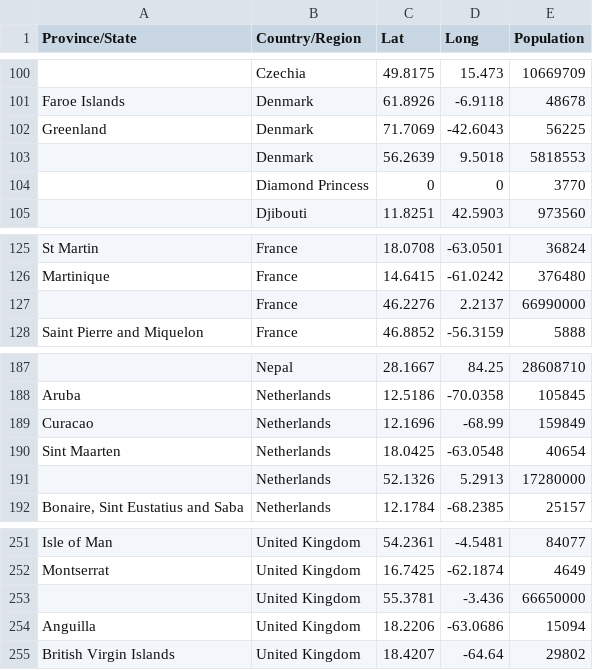
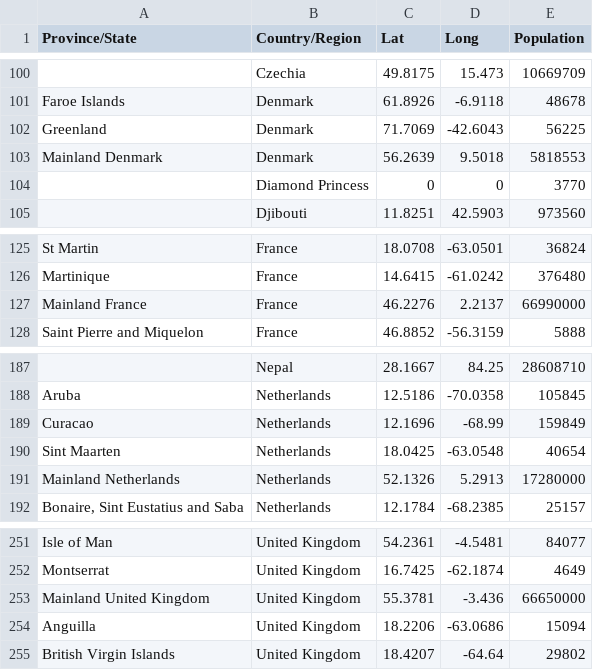
Before and after one commit to dprensha/covid19data, a CSV file: world-population-data.csv, drawn as a sheet; only a part is shown, gaps mark what is left out.

Commit message:
Updating world population data

```diff
--- a/world-population-data.csv
+++ b/world-population-data.csv
@@ -102,3 +102,3 @@ Faroe Islands,Denmark,61.8926,-6.9118,48678
 Greenland,Denmark,71.7069,-42.6043,56225
-,Denmark,56.2639,9.5018,5818553
+Mainland Denmark,Denmark,56.2639,9.5018,5818553
 ,Diamond Princess,0,0,3770
@@ -126,3 +126,3 @@ St Martin,France,18.0708,-63.0501,36824
 Martinique,France,14.6415,-61.0242,376480
-,France,46.2276,2.2137,66990000
+Mainland France,France,46.2276,2.2137,66990000
 Saint Pierre and Miquelon,France,46.8852,-56.3159,5888
@@ -190,3 +190,3 @@ Curacao,Netherlands,12.1696,-68.99,159849
 Sint Maarten,Netherlands,18.0425,-63.0548,40654
-,Netherlands,52.1326,5.2913,17280000
+Mainland Netherlands,Netherlands,52.1326,5.2913,17280000
 "Bonaire, Sint Eustatius and Saba",Netherlands,12.1784,-68.2385,25157
@@ -252,3 +252,3 @@ Isle of Man,United Kingdom,54.2361,-4.5481,84077
 Montserrat,United Kingdom,16.7425,-62.1874,4649
-,United Kingdom,55.3781,-3.436,66650000
+Mainland United Kingdom,United Kingdom,55.3781,-3.436,66650000
 Anguilla,United Kingdom,18.2206,-63.0686,15094
```
